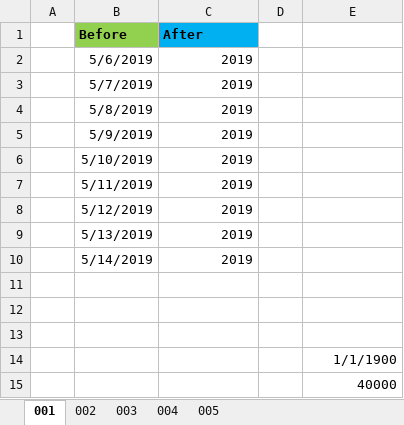
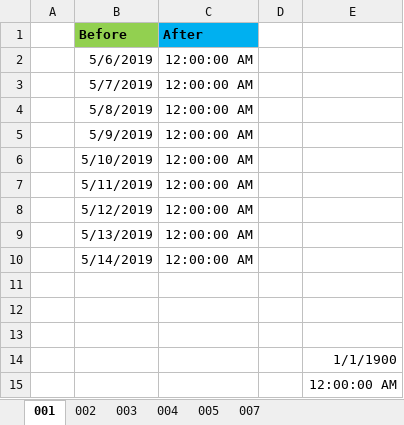
Before and after one commit to gamefang/emisc, an Excel workbook: 001_010/emisc1.xlsx, sheet 001, drawn as a sheet; values as stored, in another font and other column widths than the file's, no borders; the diff names each change by its address in the sheet, - before the commit and + after, or states it on an @@ line.

```diff
--- a/001_010/emisc1.xlsx (sheet 001)
+++ b/001_010/emisc1.xlsx (sheet 001)
+sheet tab: 007
-C2:C10 (After): 2019
+C2:C10 (After): 12:00:00 AM
-E15: 40000
+E15: 12:00:00 AM
```
Also changed, not shown: sheet 004, sheet 003, sheet 005, 5 other files.
